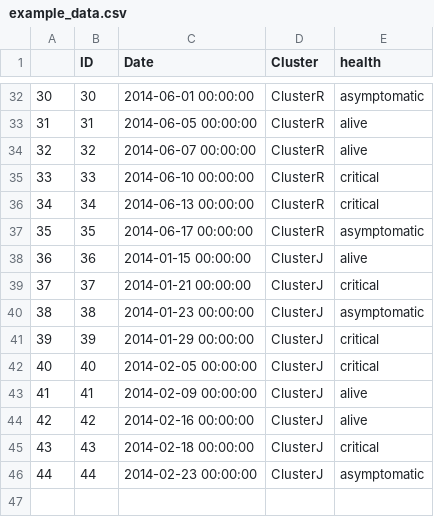
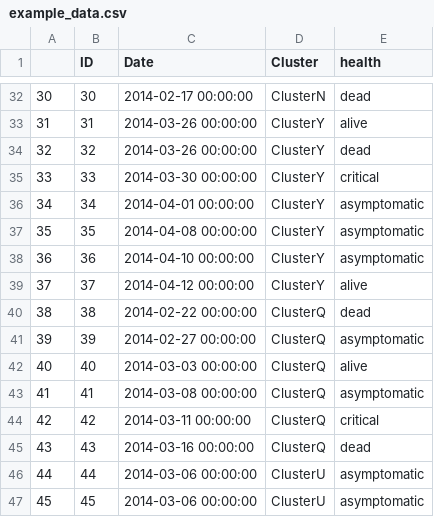
Before and after one commit to cmrivers/epipy, a CSV file: data/example_data.csv, drawn as a sheet; only a part is shown, gaps mark what is left out; the diff covers the shown part only.

```diff
--- a/data/example_data.csv
+++ b/data/example_data.csv
@@ -32,15 +32,16 @@
-30,30,2014-06-01 00:00:00,ClusterR,asymptomatic
-31,31,2014-06-05 00:00:00,ClusterR,alive
-32,32,2014-06-07 00:00:00,ClusterR,alive
-33,33,2014-06-10 00:00:00,ClusterR,critical
-34,34,2014-06-13 00:00:00,ClusterR,critical
-35,35,2014-06-17 00:00:00,ClusterR,asymptomatic
-36,36,2014-01-15 00:00:00,ClusterJ,alive
-37,37,2014-01-21 00:00:00,ClusterJ,critical
-38,38,2014-01-23 00:00:00,ClusterJ,asymptomatic
-39,39,2014-01-29 00:00:00,ClusterJ,critical
-40,40,2014-02-05 00:00:00,ClusterJ,critical
-41,41,2014-02-09 00:00:00,ClusterJ,alive
-42,42,2014-02-16 00:00:00,ClusterJ,alive
-43,43,2014-02-18 00:00:00,ClusterJ,critical
-44,44,2014-02-23 00:00:00,ClusterJ,asymptomatic
+30,30,2014-02-17 00:00:00,ClusterN,dead
+31,31,2014-03-26 00:00:00,ClusterY,alive
+32,32,2014-03-26 00:00:00,ClusterY,dead
+33,33,2014-03-30 00:00:00,ClusterY,critical
+34,34,2014-04-01 00:00:00,ClusterY,asymptomatic
+35,35,2014-04-08 00:00:00,ClusterY,asymptomatic
+36,36,2014-04-10 00:00:00,ClusterY,asymptomatic
+37,37,2014-04-12 00:00:00,ClusterY,alive
+38,38,2014-02-22 00:00:00,ClusterQ,dead
+39,39,2014-02-27 00:00:00,ClusterQ,asymptomatic
+40,40,2014-03-03 00:00:00,ClusterQ,alive
+41,41,2014-03-08 00:00:00,ClusterQ,asymptomatic
+42,42,2014-03-11 00:00:00,ClusterQ,critical
+43,43,2014-03-16 00:00:00,ClusterQ,dead
+44,44,2014-03-06 00:00:00,ClusterU,asymptomatic
+45,45,2014-03-06 00:00:00,ClusterU,asymptomatic
```
Also changed, not shown: 5 added rows and 83 edited cells elsewhere in this file, 4 other files.
